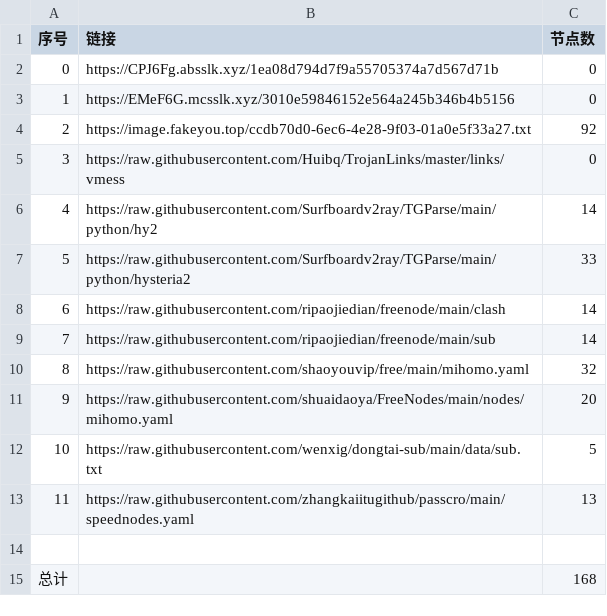
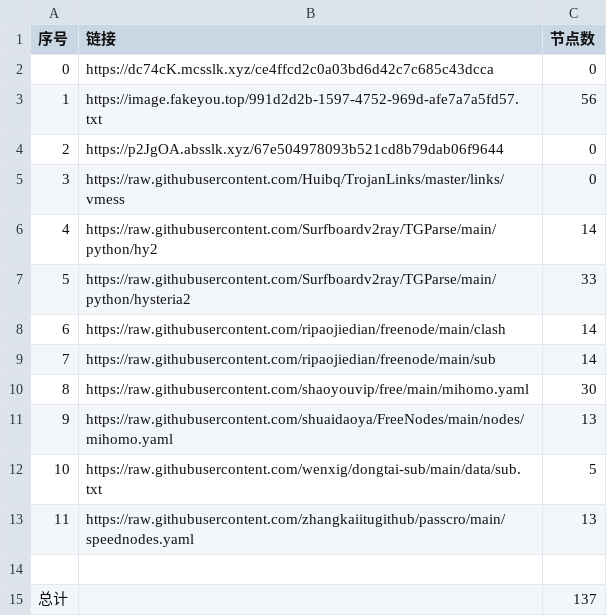
Before and after one commit to denny0810/NoMoreWalls, a CSV file: list_result.csv, drawn as a sheet.

```diff
--- a/list_result.csv
+++ b/list_result.csv
@@ -1,5 +1,5 @@
 序号,链接,节点数
-0,https://CPJ6Fg.absslk.xyz/1ea08d794d7f9a55705374a7d567d71b,0
-1,https://EMeF6G.mcsslk.xyz/3010e59846152e564a245b346b4b5156,0
-2,https://image.fakeyou.top/ccdb70d0-6ec6-4e28-9f03-01a0e5f33a27.txt,92
+0,https://dc74cK.mcsslk.xyz/ce4ffcd2c0a03bd6d42c7c685c43dcca,0
+1,https://image.fakeyou.top/991d2d2b-1597-4752-969d-afe7a7a5fd57.txt,56
+2,https://p2JgOA.absslk.xyz/67e504978093b521cd8b79dab06f9644,0
 3,https://raw.githubusercontent.com/Huibq/TrojanLinks/master/links/vmess,0
@@ -9,4 +9,4 @@
 7,https://raw.githubusercontent.com/ripaojiedian/freenode/main/sub,14
-8,https://raw.githubusercontent.com/shaoyouvip/free/main/mihomo.yaml,32
-9,https://raw.githubusercontent.com/shuaidaoya/FreeNodes/main/nodes/mihomo.yaml,20
+8,https://raw.githubusercontent.com/shaoyouvip/free/main/mihomo.yaml,30
+9,https://raw.githubusercontent.com/shuaidaoya/FreeNodes/main/nodes/mihomo.yaml,13
 10,https://raw.githubusercontent.com/wenxig/dongtai-sub/main/data/sub.txt,5
@@ -14,2 +14,2 @@
 
-总计,,168
+总计,,137
```
Also changed, not shown: 25 other files.
